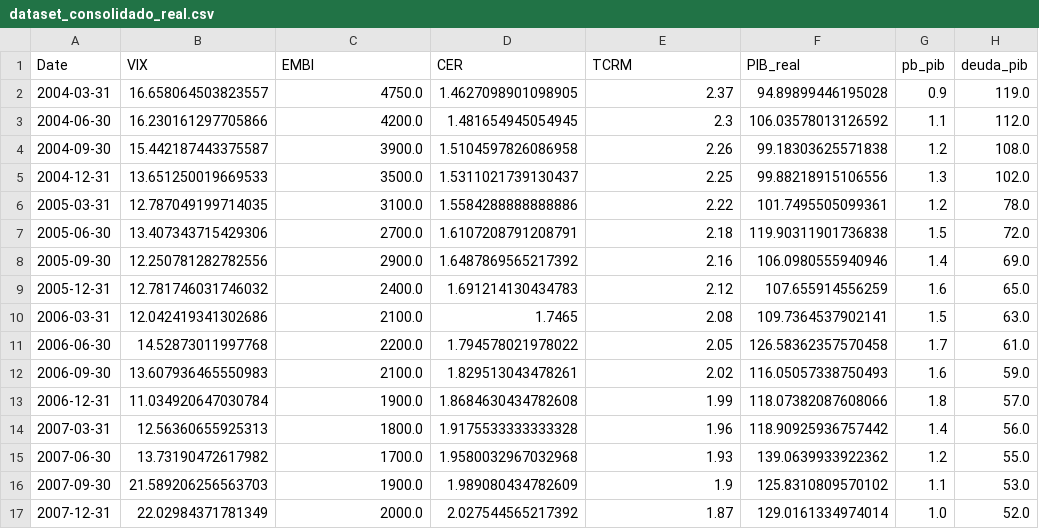
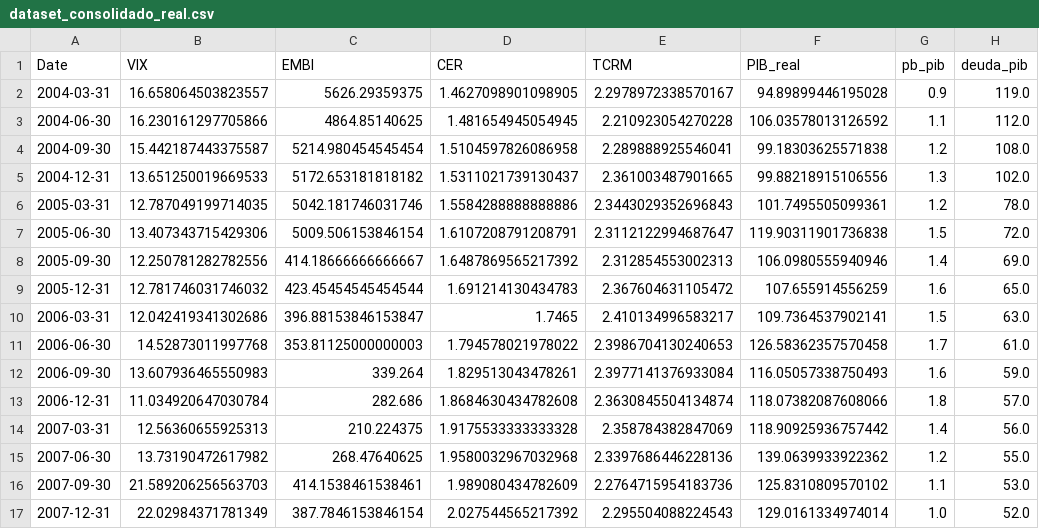
Before and after one commit to federicoagustinchillon-creador/DEUDA, a CSV file: datos/dataset_consolidado_real.csv, drawn as a sheet; only a part is shown; the diff covers the shown part only; the diff names each change by its address in the sheet, - before the commit and + after, or states it on an @@ line.

Commit message:
Propagar TCRM/EMBI reales a la matriz de 88obs y re-correr pipeline
- actualizar_tcrm_embi_real.py: reemplaza TCRM y EMBI en
  dataset_consolidado_real.csv (fallback -> series reales BCRA/Ambito),
  consistente con el reemplazo ya aplicado en la matriz ampliada.
- Re-ejecutadas las 10 fases que dependen de TCRM/EMBI: 1, 2, 3, 3b, 4,
  5, 7, 10, 12, 13. Veredictos cualitativos sin reversion (DOLS nucleo
  sin cambios, Hansen nivel sigue no significativo, Wu-Hausman/Sargan
  igual). Cambios a incorporar en Cap. 6-7: Johansen 88obs pasa a r=1
  limpio (antes rango pleno espurio), VIF baja, Hansen-dpb mas
  significativo, IV-2SLS EMBI pasa a marginalmente significativo
  (p=0.076), DCC-GARCH colapsa a correlacion practicamente estatica.

```diff
--- a/datos/dataset_consolidado_real.csv
+++ b/datos/dataset_consolidado_real.csv
-C2 (EMBI): 4750.0
+C2 (EMBI): 5626.29359375
-E2 (TCRM): 2.37
+E2 (TCRM): 2.2978972338570167
-C3 (EMBI): 4200.0
+C3 (EMBI): 4864.85140625
-E3 (TCRM): 2.3
+E3 (TCRM): 2.210923054270228
-C4 (EMBI): 3900.0
+C4 (EMBI): 5214.980454545454
-E4 (TCRM): 2.26
+E4 (TCRM): 2.289888925546041
-C5 (EMBI): 3500.0
+C5 (EMBI): 5172.653181818182
-E5 (TCRM): 2.25
+E5 (TCRM): 2.361003487901665
-C6 (EMBI): 3100.0
+C6 (EMBI): 5042.181746031746
-E6 (TCRM): 2.22
+E6 (TCRM): 2.3443029352696843
-C7 (EMBI): 2700.0
+C7 (EMBI): 5009.506153846154
-E7 (TCRM): 2.18
+E7 (TCRM): 2.3112122994687647
-C8 (EMBI): 2900.0
+C8 (EMBI): 414.18666666666667
-E8 (TCRM): 2.16
+E8 (TCRM): 2.312854553002313
-C9 (EMBI): 2400.0
+C9 (EMBI): 423.45454545454544
-E9 (TCRM): 2.12
+E9 (TCRM): 2.367604631105472
-C10 (EMBI): 2100.0
+C10 (EMBI): 396.88153846153847
-E10 (TCRM): 2.08
+E10 (TCRM): 2.410134996583217
-C11 (EMBI): 2200.0
+C11 (EMBI): 353.81125000000003
-E11 (TCRM): 2.05
+E11 (TCRM): 2.3986704130240653
-C12 (EMBI): 2100.0
+C12 (EMBI): 339.264
-E12 (TCRM): 2.02
+E12 (TCRM): 2.3977141376933084
-C13 (EMBI): 1900.0
+C13 (EMBI): 282.686
-E13 (TCRM): 1.99
+E13 (TCRM): 2.3630845504134874
-C14 (EMBI): 1800.0
+C14 (EMBI): 210.224375
-E14 (TCRM): 1.96
+E14 (TCRM): 2.358784382847069
-C15 (EMBI): 1700.0
+C15 (EMBI): 268.47640625
-E15 (TCRM): 1.93
+E15 (TCRM): 2.3397686446228136
-C16 (EMBI): 1900.0
+C16 (EMBI): 414.1538461538461
-E16 (TCRM): 1.9
+E16 (TCRM): 2.2764715954183736
-C17 (EMBI): 2000.0
+C17 (EMBI): 387.7846153846154
-E17 (TCRM): 1.87
+E17 (TCRM): 2.295504088224543
```
Also changed, not shown: 147 edited cells elsewhere in this file, resultados/tablas/fase10_dcc_trayectoria_correlacion.csv, resultados/tablas/fase12_vif.csv, 22 other files.
